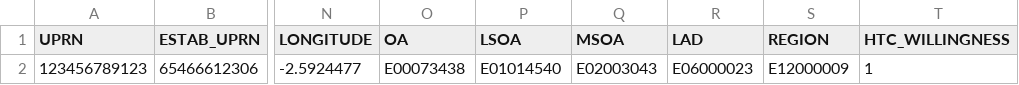
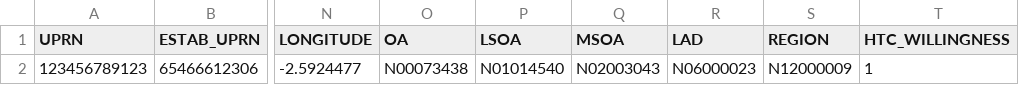
Before and after one commit to ONSdigital/census-rm-acceptance-tests, a CSV file: resources/sample_files/sample_1_ni_CE_estab.csv, drawn as a sheet; only a part is shown, gaps mark what is left out; the diff names each change by its address in the sheet, - before the commit and + after, or states it on an @@ line.

Commit message:
Update sample files to have correct region code characters

```diff
--- a/resources/sample_files/sample_1_ni_CE_estab.csv
+++ b/resources/sample_files/sample_1_ni_CE_estab.csv
-O2 (OA): E00073438
+O2 (OA): N00073438
-P2 (LSOA): E01014540
+P2 (LSOA): N01014540
-Q2 (MSOA): E02003043
+Q2 (MSOA): N02003043
-R2 (LAD): E06000023
+R2 (LAD): N06000023
-S2 (REGION): E12000009
+S2 (REGION): N12000009
```
Also changed, not shown: resources/sample_files/sample_1_ni_CE_unit.csv, resources/sample_files/sample_1_ni_HH_unit.csv, 11 other files.
